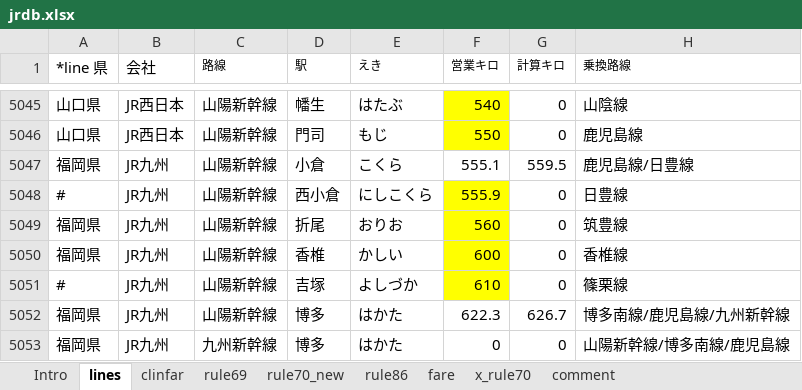
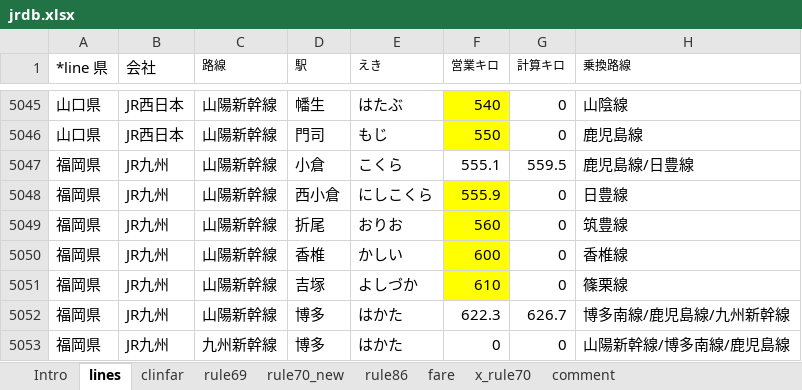
Before and after one commit to farert/farert, an Excel workbook: db/jrdb.xlsx, sheet lines, drawn as a sheet; only a part is shown, gaps mark what is left out; values as stored, in another font and other column widths than the file's, no borders; the diff names each change by its address in the sheet, - before the commit and + after, or states it on an @@ line.

```diff
--- a/db/jrdb.xlsx (sheet lines)
+++ b/db/jrdb.xlsx (sheet lines)
-A5048 (*line 県): #
+A5048 (*line 県): 福岡県
-A5051 (*line 県): #
+A5051 (*line 県): 福岡県
```
Also changed, not shown: 10 other files.
